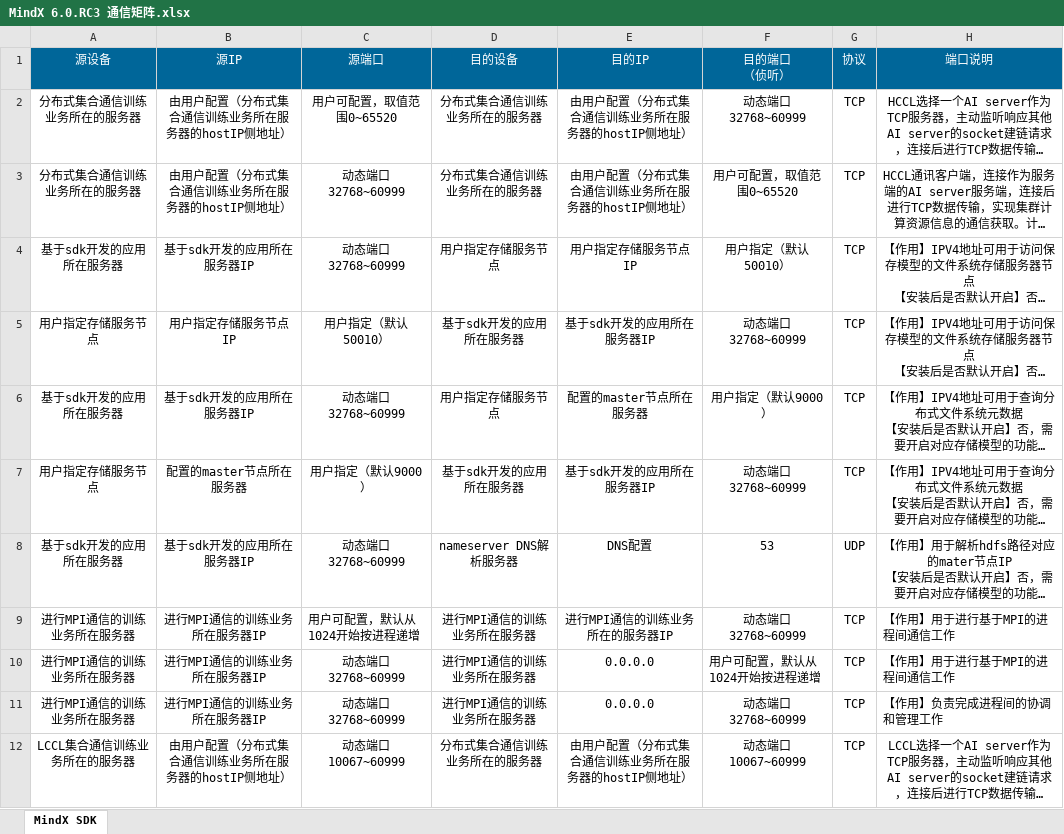
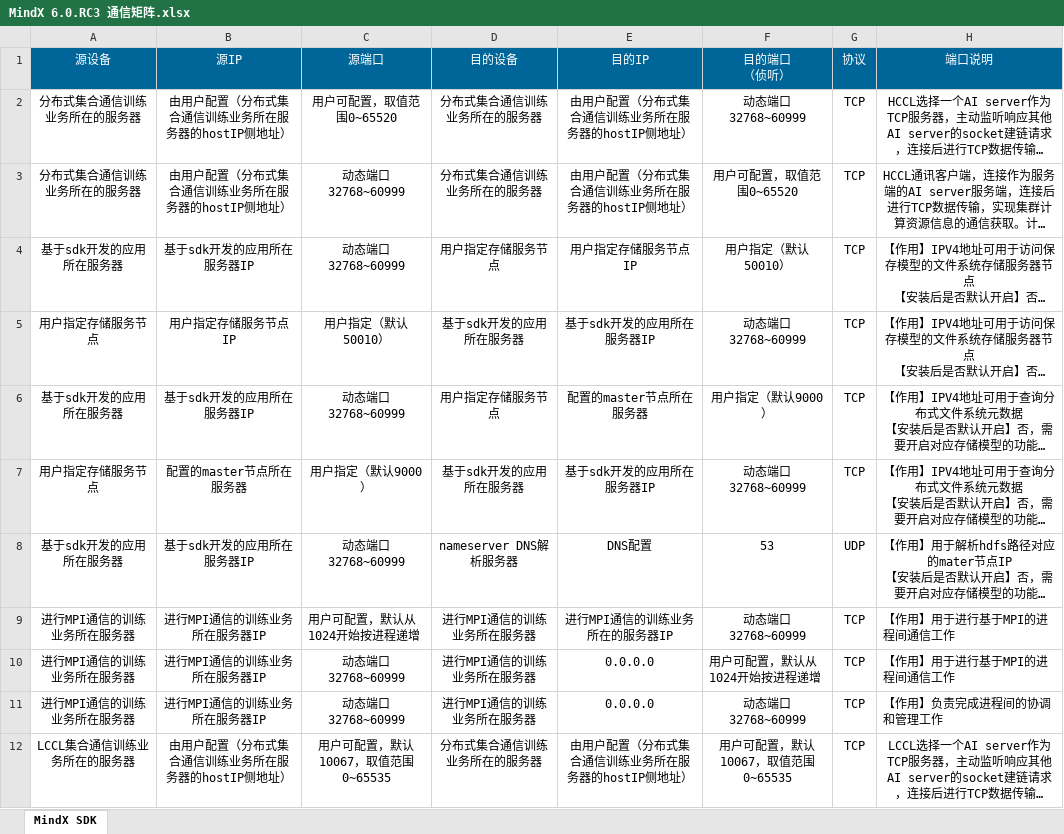
Before and after one commit to SimmerChan/RecSDK, an Excel workbook: docs/MindX 6.0.RC3 通信矩阵.xlsx, sheet MindX SDK, drawn as a sheet; only a part is shown; long unchanged cells end in …; values as stored, in another font and other column widths than the file's, no borders; ↵ is a line break in a cell; the diff names each change by its address in the sheet, - before the commit and + after, or states it on an @@ line.

Commit message:
更新通信矩阵

```diff
--- a/docs/MindX 6.0.RC3 通信矩阵.xlsx (sheet MindX SDK)
+++ b/docs/MindX 6.0.RC3 通信矩阵.xlsx (sheet MindX SDK)
-C12 (源端口): 动态端口 ↵ 10067~60999
+C12 (源端口): 用户可配置，默认10067，取值范围 ↵ 0~65535
-F12 (目的端口 （侦听）): 动态端口 ↵ 10067~60999
+F12 (目的端口 （侦听）): 用户可配置，默认10067，取值范围 ↵ 0~65535
```
